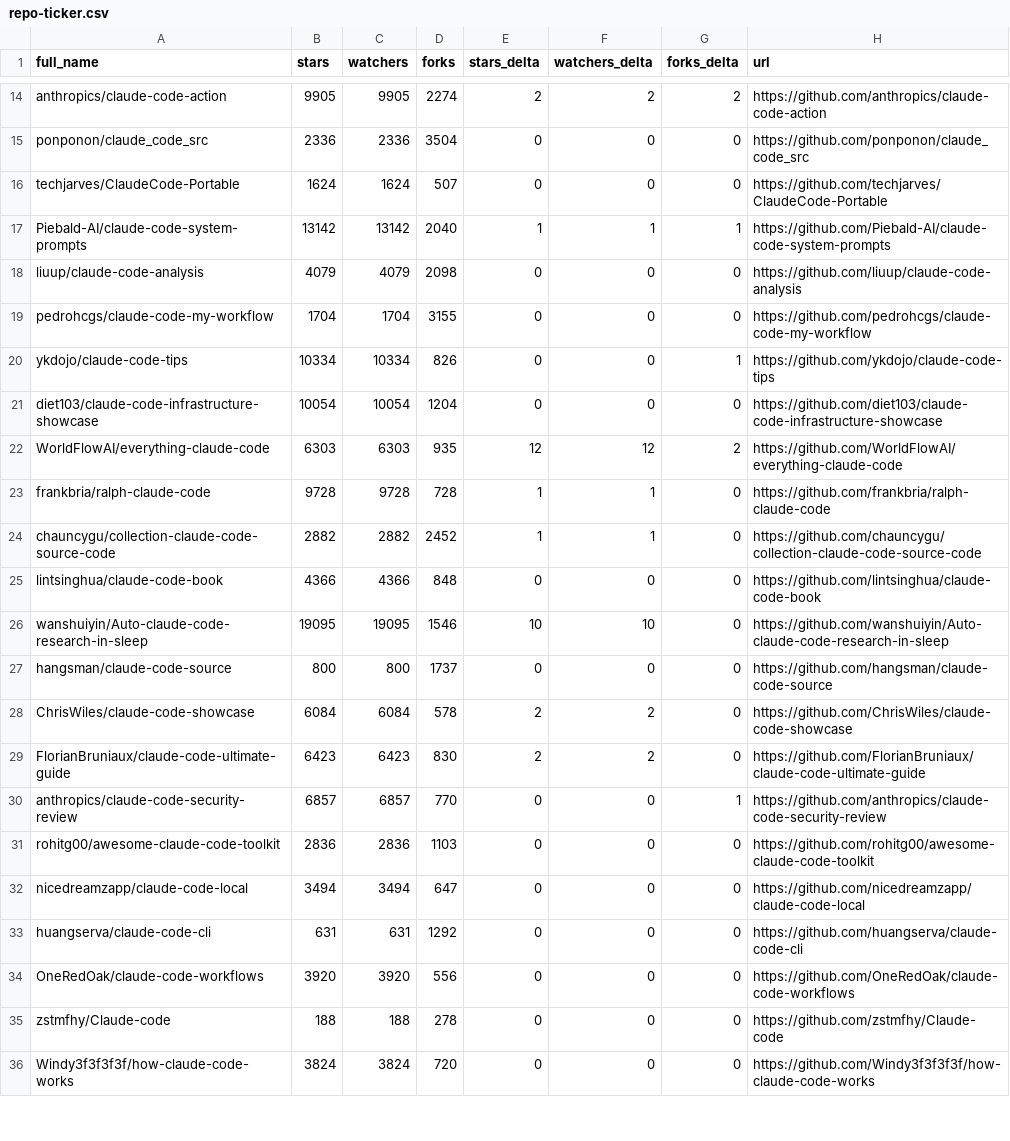
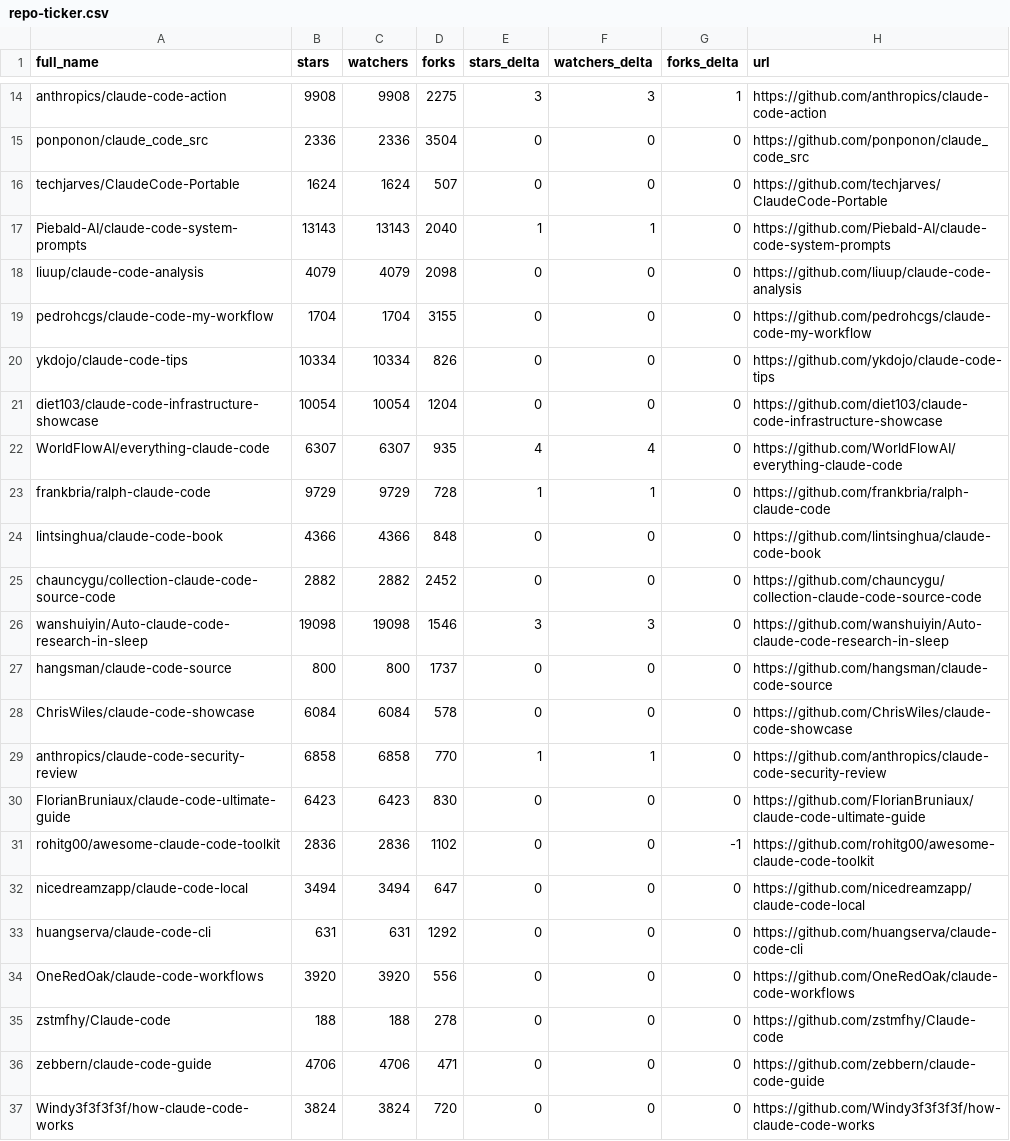
Before and after one commit to bryansayler/awesome-claude-code, a CSV file: data/repo-ticker.csv, drawn as a sheet; only a part is shown, gaps mark what is left out; removed rows and columns are numbered as before the commit, all else as after; the diff covers the shown part only; the diff names each change by its address in the sheet, - before the commit and + after, or states it on an @@ line.

```diff
--- a/data/repo-ticker.csv
+++ b/data/repo-ticker.csv
-B14 (stars): 9905
+B14 (stars): 9908
-C14 (watchers): 9905
+C14 (watchers): 9908
-D14 (forks): 2274
+D14 (forks): 2275
-E14 (stars_delta): 2
+E14 (stars_delta): 3
-F14 (watchers_delta): 2
+F14 (watchers_delta): 3
-G14 (forks_delta): 2
+G14 (forks_delta): 1
-B17 (stars): 13142
+B17 (stars): 13143
-C17 (watchers): 13142
+C17 (watchers): 13143
-G17 (forks_delta): 1
+G17 (forks_delta): 0
-G20 (forks_delta): 1
+G20 (forks_delta): 0
-B22 (stars): 6303
+B22 (stars): 6307
-C22 (watchers): 6303
+C22 (watchers): 6307
-E22 (stars_delta): 12
+E22 (stars_delta): 4
-F22 (watchers_delta): 12
+F22 (watchers_delta): 4
-G22 (forks_delta): 2
+G22 (forks_delta): 0
-B23 (stars): 9728
+B23 (stars): 9729
-C23 (watchers): 9728
+C23 (watchers): 9729
-row 24: chauncygu/collection-claude-code-source-code | 2882 | 2882 | 2452 | 1 | 1 | 0 | https://github.com/chauncygu/collection-claude-code-source-code
+row 25: chauncygu/collection-claude-code-source-code | 2882 | 2882 | 2452 | 0 | 0 | 0 | https://github.com/chauncygu/collection-claude-code-source-code
-B26 (stars): 19095
+B26 (stars): 19098
-C26 (watchers): 19095
+C26 (watchers): 19098
-E26 (stars_delta): 10
+E26 (stars_delta): 3
-F26 (watchers_delta): 10
+F26 (watchers_delta): 3
-E28 (stars_delta): 2
+E28 (stars_delta): 0
-F28 (watchers_delta): 2
+F28 (watchers_delta): 0
+row 29: anthropics/claude-code-security-review | 6858 | 6858 | 770 | 1 | 1 | 0 | https://github.com/anthropics/claude-code-security-review
-E30 (stars_delta): 2
+E30 (stars_delta): 0
-F30 (watchers_delta): 2
+F30 (watchers_delta): 0
-row 30: anthropics/claude-code-security-review | 6857 | 6857 | 770 | 0 | 0 | 1 | https://github.com/anthropics/claude-code-security-review
-D31 (forks): 1103
+D31 (forks): 1102
-G31 (forks_delta): 0
+G31 (forks_delta): -1
@@ row 37 moved to row 36: zebbern/claude-code-guide @@
```
Also changed, not shown: 4 added rows, 4 removed rows, 3 moved rows and 57 edited cells elsewhere in this file, 2 other files.
